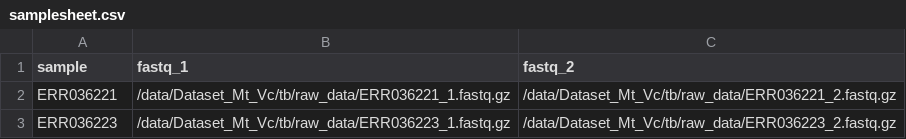
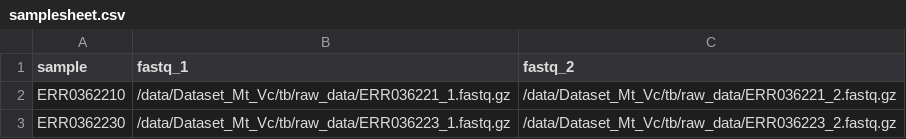
Before and after one commit to pastvir/mtb-analysis-pipeline, a CSV file: samplesheet.csv, drawn as a sheet.

Commit message:
updates

```diff
--- a/samplesheet.csv
+++ b/samplesheet.csv
@@ -1,3 +1,3 @@
 sample,fastq_1,fastq_2
-ERR036221,/data/Dataset_Mt_Vc/tb/raw_data/ERR036221_1.fastq.gz,/data/Dataset_Mt_Vc/tb/raw_data/ERR036221_2.fastq.gz
-ERR036223,/data/Dataset_Mt_Vc/tb/raw_data/ERR036223_1.fastq.gz,/data/Dataset_Mt_Vc/tb/raw_data/ERR036223_2.fastq.gz
+ERR0362210,/data/Dataset_Mt_Vc/tb/raw_data/ERR036221_1.fastq.gz,/data/Dataset_Mt_Vc/tb/raw_data/ERR036221_2.fastq.gz
+ERR0362230,/data/Dataset_Mt_Vc/tb/raw_data/ERR036223_1.fastq.gz,/data/Dataset_Mt_Vc/tb/raw_data/ERR036223_2.fastq.gz
```
